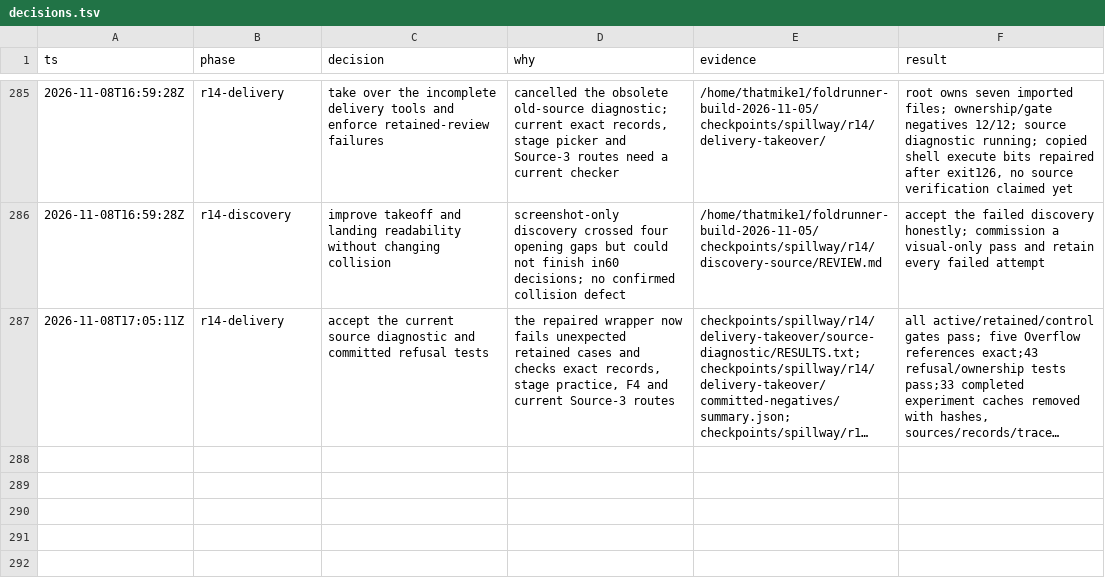
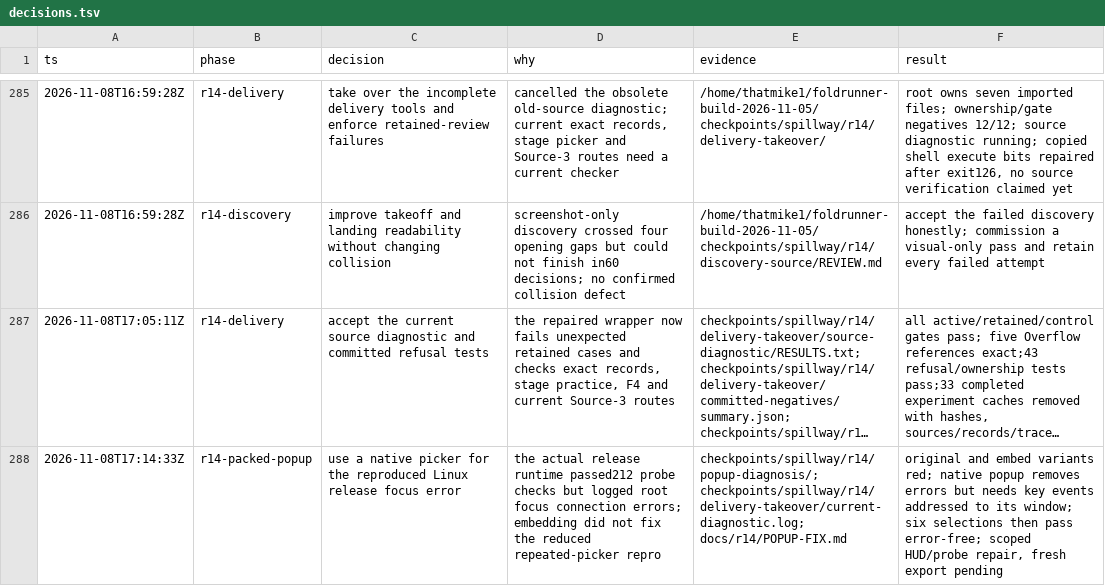
Before and after one commit to thatmike1/spillway, a TSV file: docs/reboot/decisions.tsv, drawn as a sheet; only a part is shown, gaps mark what is left out; long unchanged cells end in …; the diff names each change by its address in the sheet, - before the commit and + after, or states it on an @@ line.

Commit message:
fix: avoid linux release popup focus errors (ccChat-general-rowb)

```diff
--- a/docs/reboot/decisions.tsv
+++ b/docs/reboot/decisions.tsv
+row 288: 2026-11-08T17:14:33Z | r14-packed-popup | use a native picker for the reproduced Linux release focus error | the actual release runtime passed212 probe checks but logged root focus connection errors; embedding did not fix the reduced repeated-picker repro | checkpoints/spillway/r14/popup-diagnosis/; checkpoints/spillway/r14/delivery-takeover/current-diagnostic.log; docs/r14/POPUP-FIX.md | original and embed variants red; native popup removes errors but needs key events addressed to its window; six selections then pass error-free; scoped HUD/probe repair, fresh export pending
```
Also changed, not shown: 3 other files.
